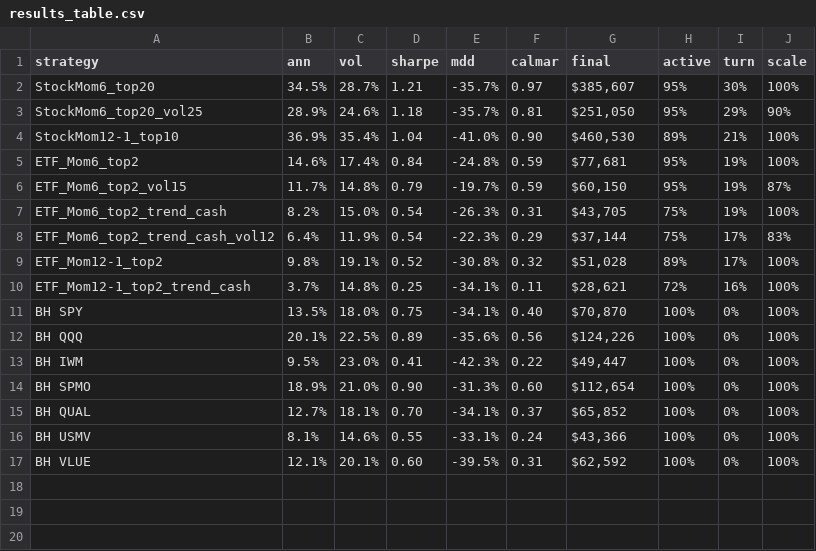
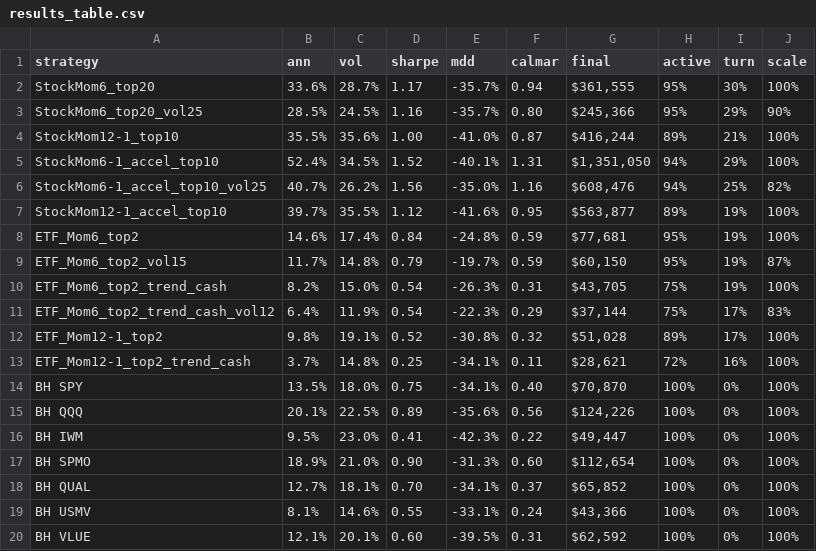
Before and after one commit to gumaomao11-cmyk/codex--, a CSV file: backtest_output/results_table.csv, drawn as a sheet.

```diff
--- a/backtest_output/results_table.csv
+++ b/backtest_output/results_table.csv
@@ -1,5 +1,8 @@
 strategy,ann,vol,sharpe,mdd,calmar,final,active,turn,scale
-StockMom6_top20,34.5%,28.7%,1.21,-35.7%,0.97,"$385,607",95%,30%,100%
-StockMom6_top20_vol25,28.9%,24.6%,1.18,-35.7%,0.81,"$251,050",95%,29%,90%
-StockMom12-1_top10,36.9%,35.4%,1.04,-41.0%,0.90,"$460,530",89%,21%,100%
+StockMom6_top20,33.6%,28.7%,1.17,-35.7%,0.94,"$361,555",95%,30%,100%
+StockMom6_top20_vol25,28.5%,24.5%,1.16,-35.7%,0.80,"$245,366",95%,29%,90%
+StockMom12-1_top10,35.5%,35.6%,1.00,-41.0%,0.87,"$416,244",89%,21%,100%
+StockMom6-1_accel_top10,52.4%,34.5%,1.52,-40.1%,1.31,"$1,351,050",94%,29%,100%
+StockMom6-1_accel_top10_vol25,40.7%,26.2%,1.56,-35.0%,1.16,"$608,476",94%,25%,82%
+StockMom12-1_accel_top10,39.7%,35.5%,1.12,-41.6%,0.95,"$563,877",89%,19%,100%
 ETF_Mom6_top2,14.6%,17.4%,0.84,-24.8%,0.59,"$77,681",95%,19%,100%
```
Also changed, not shown: backtest_output/weekly_backtest_metrics.csv, 9 other files.
